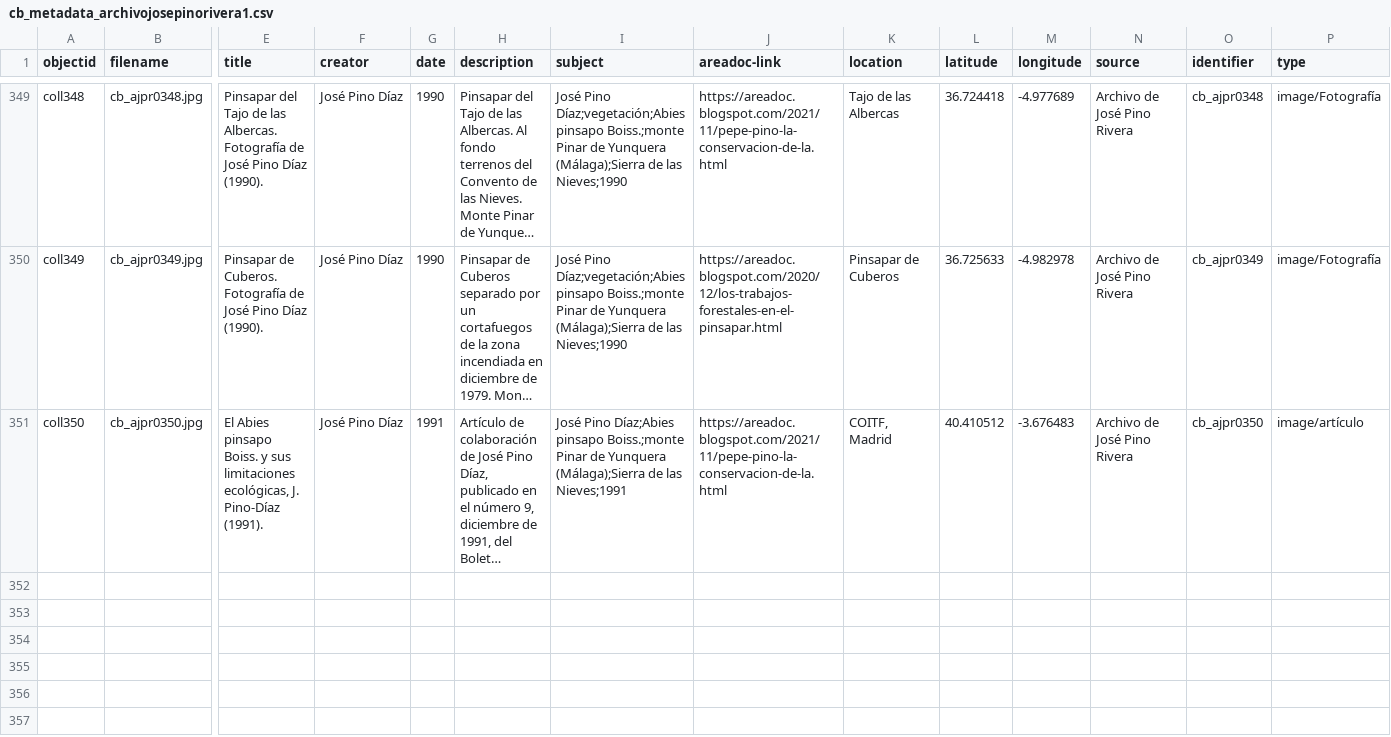
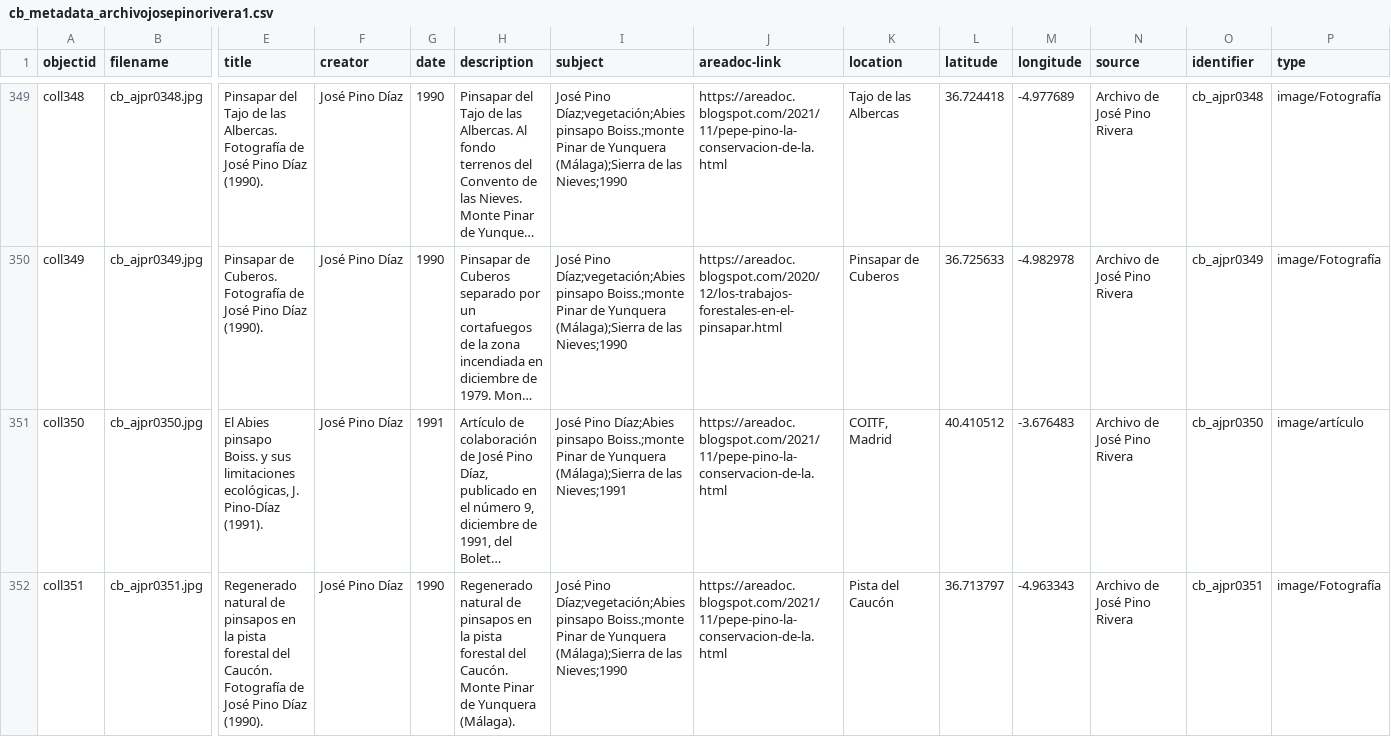
Before and after one commit to jpinod02/archivojosepinorivera, a CSV file: _data/cb_metadata_archivojosepinorivera1.csv, drawn as a sheet; only a part is shown, gaps mark what is left out; long unchanged cells end in …; rows hold the shown columns only; the diff names each change by its address in the sheet, - before the commit and + after, or states it on an @@ line.

Commit message:
Update cb_metadata_archivojosepinorivera1.csv

```diff
--- a/_data/cb_metadata_archivojosepinorivera1.csv
+++ b/_data/cb_metadata_archivojosepinorivera1.csv
+row 352: coll351 | cb_ajpr0351.jpg | Regenerado natural de pinsapos en la pista forestal del Caucón. Fotografía de José Pino Díaz (1990). | José Pino Díaz | 1990 | Regenerado natural de pinsapos en la pista forestal del Caucón. Monte Pinar de Yunquera (Málaga). | José Pino Díaz;vegetación;Abies pinsapo Boiss.;monte Pinar de Yunquera (Málaga);Sierra de las Nieves;1990 | https://areadoc.blogspot.com/2021/11/pepe-pino-la-conservacion-de-la.html | Pista del Caucón | 36.713797 | -4.963343 | Archivo de José Pino Rivera | cb_ajpr0351 | image/Fotografía
```
